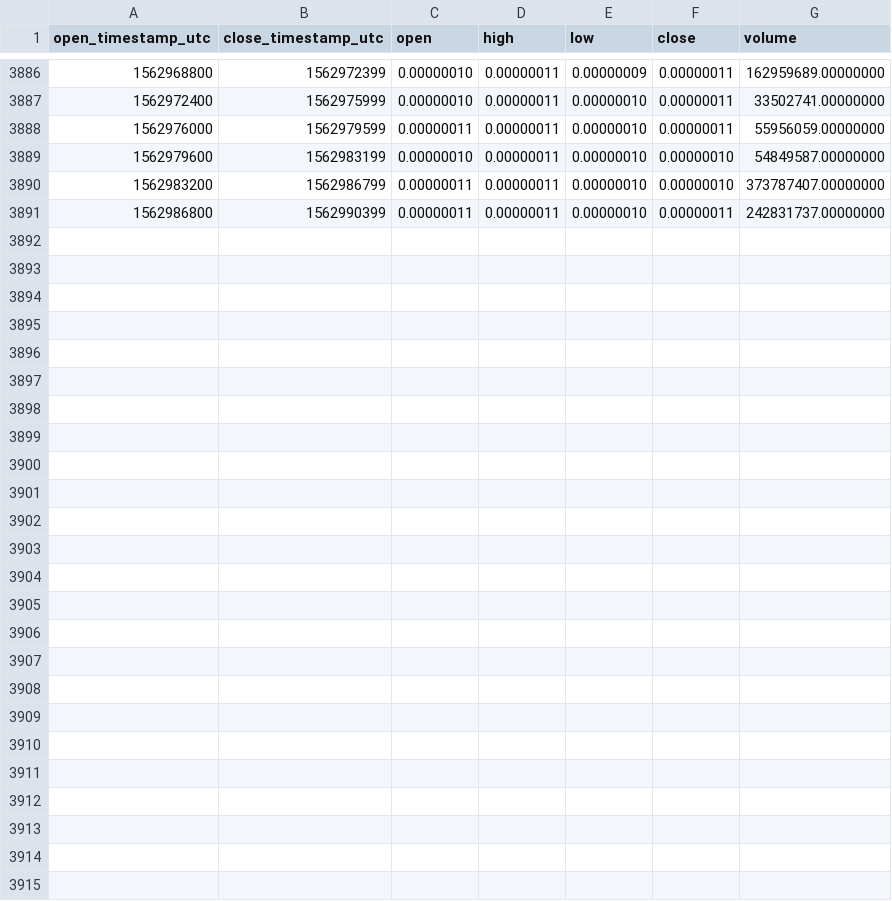
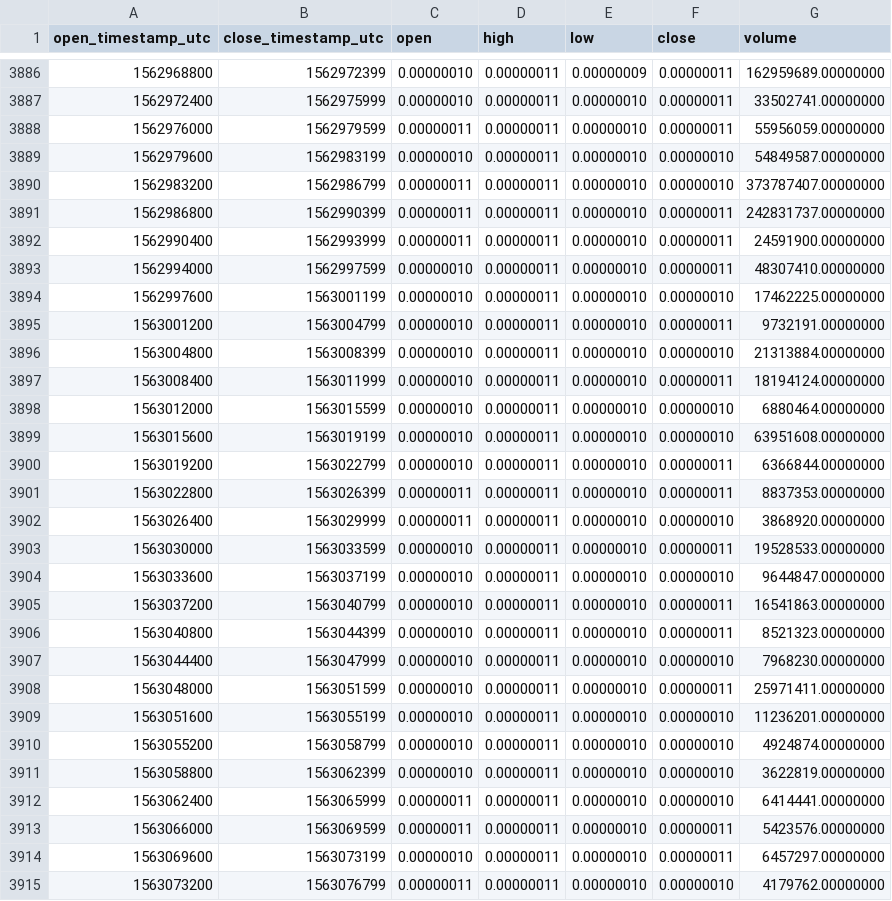
Before and after one commit to cryptobigbro/binance-BTTBTC, a CSV file: binance-BTTBTC-1h.csv, drawn as a sheet; only a part is shown, gaps mark what is left out; the diff names each change by its address in the sheet, - before the commit and + after, or states it on an @@ line.

Commit message:
Update OHLCV data.

```diff
--- a/binance-BTTBTC-1h.csv
+++ b/binance-BTTBTC-1h.csv
+row 3892: 1562990400 | 1562993999 | 0.00000011 | 0.00000011 | 0.00000010 | 0.00000011 | 24591900.00000000
+row 3893: 1562994000 | 1562997599 | 0.00000010 | 0.00000011 | 0.00000010 | 0.00000011 | 48307410.00000000
+row 3894: 1562997600 | 1563001199 | 0.00000010 | 0.00000011 | 0.00000010 | 0.00000010 | 17462225.00000000
+row 3895: 1563001200 | 1563004799 | 0.00000010 | 0.00000011 | 0.00000010 | 0.00000011 | 9732191.00000000
+row 3896: 1563004800 | 1563008399 | 0.00000010 | 0.00000011 | 0.00000010 | 0.00000010 | 21313884.00000000
+row 3897: 1563008400 | 1563011999 | 0.00000010 | 0.00000011 | 0.00000010 | 0.00000011 | 18194124.00000000
+row 3898: 1563012000 | 1563015599 | 0.00000010 | 0.00000011 | 0.00000010 | 0.00000010 | 6880464.00000000
+row 3899: 1563015600 | 1563019199 | 0.00000010 | 0.00000011 | 0.00000010 | 0.00000010 | 63951608.00000000
+row 3900: 1563019200 | 1563022799 | 0.00000010 | 0.00000011 | 0.00000010 | 0.00000011 | 6366844.00000000
+row 3901: 1563022800 | 1563026399 | 0.00000011 | 0.00000011 | 0.00000010 | 0.00000011 | 8837353.00000000
+row 3902: 1563026400 | 1563029999 | 0.00000011 | 0.00000011 | 0.00000010 | 0.00000010 | 3868920.00000000
+row 3903: 1563030000 | 1563033599 | 0.00000010 | 0.00000011 | 0.00000010 | 0.00000011 | 19528533.00000000
+row 3904: 1563033600 | 1563037199 | 0.00000010 | 0.00000011 | 0.00000010 | 0.00000010 | 9644847.00000000
+row 3905: 1563037200 | 1563040799 | 0.00000010 | 0.00000011 | 0.00000010 | 0.00000011 | 16541863.00000000
+row 3906: 1563040800 | 1563044399 | 0.00000010 | 0.00000011 | 0.00000010 | 0.00000011 | 8521323.00000000
+row 3907: 1563044400 | 1563047999 | 0.00000010 | 0.00000011 | 0.00000010 | 0.00000010 | 7968230.00000000
+row 3908: 1563048000 | 1563051599 | 0.00000010 | 0.00000011 | 0.00000010 | 0.00000011 | 25971411.00000000
+row 3909: 1563051600 | 1563055199 | 0.00000010 | 0.00000011 | 0.00000010 | 0.00000010 | 11236201.00000000
+row 3910: 1563055200 | 1563058799 | 0.00000010 | 0.00000011 | 0.00000010 | 0.00000010 | 4924874.00000000
+row 3911: 1563058800 | 1563062399 | 0.00000010 | 0.00000011 | 0.00000010 | 0.00000010 | 3622819.00000000
+row 3912: 1563062400 | 1563065999 | 0.00000011 | 0.00000011 | 0.00000010 | 0.00000010 | 6414441.00000000
+row 3913: 1563066000 | 1563069599 | 0.00000011 | 0.00000011 | 0.00000010 | 0.00000011 | 5423576.00000000
+row 3914: 1563069600 | 1563073199 | 0.00000010 | 0.00000011 | 0.00000010 | 0.00000011 | 6457297.00000000
+row 3915: 1563073200 | 1563076799 | 0.00000011 | 0.00000011 | 0.00000010 | 0.00000010 | 4179762.00000000
```
Also changed, not shown: binance-BTTBTC-1d.csv.
